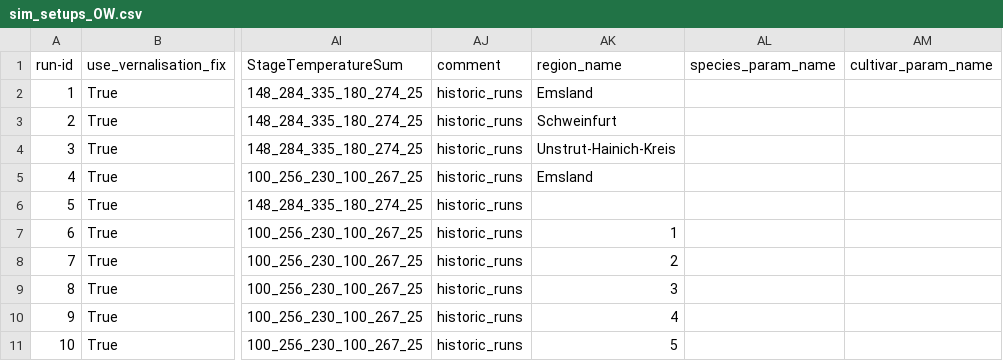
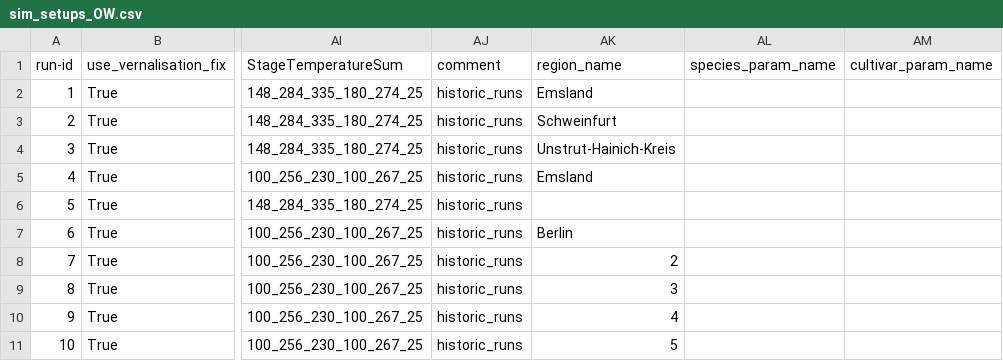
Before and after one commit to zalf-rpm/clim4cast, a CSV file: sim_setups_OW.csv, drawn as a sheet; only a part is shown, gaps mark what is left out; the diff names each change by its address in the sheet, - before the commit and + after, or states it on an @@ line.

```diff
--- a/sim_setups_OW.csv
+++ b/sim_setups_OW.csv
-AK7 (region_name): 1
+AK7 (region_name): Berlin
```
Also changed, not shown: 2 other files.
